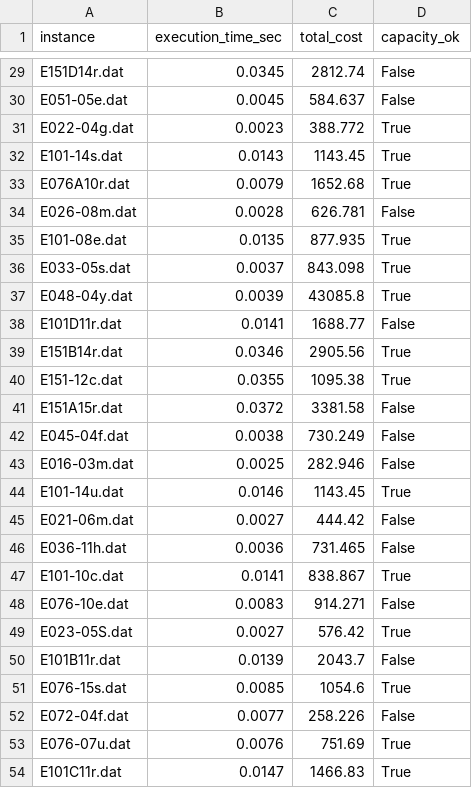
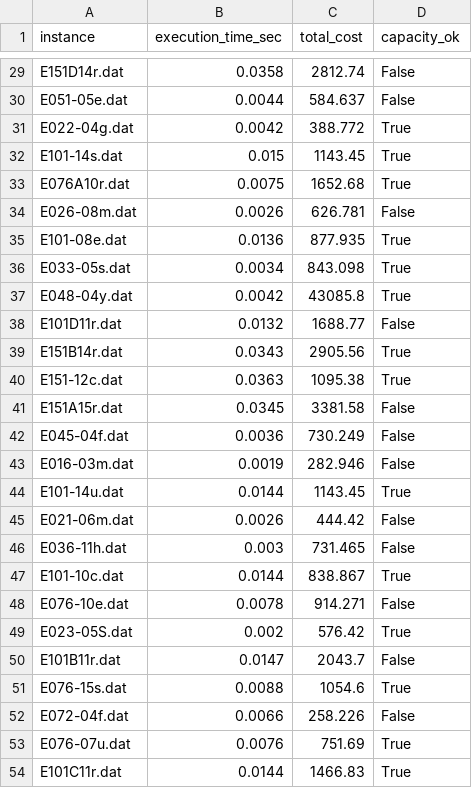
Before and after one commit to almui/tp2, a CSV file: script_runners/clarke_wright.csv, drawn as a sheet; only a part is shown, gaps mark what is left out; the diff covers the shown part only; the diff names each change by its address in the sheet, - before the commit and + after, or states it on an @@ line.

```diff
--- a/script_runners/clarke_wright.csv
+++ b/script_runners/clarke_wright.csv
-B29 (execution_time_sec): 0.0345
+B29 (execution_time_sec): 0.0358
-B30 (execution_time_sec): 0.0045
+B30 (execution_time_sec): 0.0044
-B31 (execution_time_sec): 0.0023
+B31 (execution_time_sec): 0.0042
-B32 (execution_time_sec): 0.0143
+B32 (execution_time_sec): 0.015
-B33 (execution_time_sec): 0.0079
+B33 (execution_time_sec): 0.0075
-B34 (execution_time_sec): 0.0028
+B34 (execution_time_sec): 0.0026
-B35 (execution_time_sec): 0.0135
+B35 (execution_time_sec): 0.0136
-B36 (execution_time_sec): 0.0037
+B36 (execution_time_sec): 0.0034
-B37 (execution_time_sec): 0.0039
+B37 (execution_time_sec): 0.0042
-B38 (execution_time_sec): 0.0141
+B38 (execution_time_sec): 0.0132
-B39 (execution_time_sec): 0.0346
+B39 (execution_time_sec): 0.0343
-B40 (execution_time_sec): 0.0355
+B40 (execution_time_sec): 0.0363
-B41 (execution_time_sec): 0.0372
+B41 (execution_time_sec): 0.0345
-B42 (execution_time_sec): 0.0038
+B42 (execution_time_sec): 0.0036
-B43 (execution_time_sec): 0.0025
+B43 (execution_time_sec): 0.0019
-B44 (execution_time_sec): 0.0146
+B44 (execution_time_sec): 0.0144
-B45 (execution_time_sec): 0.0027
+B45 (execution_time_sec): 0.0026
-B46 (execution_time_sec): 0.0036
+B46 (execution_time_sec): 0.003
-B47 (execution_time_sec): 0.0141
+B47 (execution_time_sec): 0.0144
-B48 (execution_time_sec): 0.0083
+B48 (execution_time_sec): 0.0078
-B49 (execution_time_sec): 0.0027
+B49 (execution_time_sec): 0.002
-B50 (execution_time_sec): 0.0139
+B50 (execution_time_sec): 0.0147
-B51 (execution_time_sec): 0.0085
+B51 (execution_time_sec): 0.0088
-B52 (execution_time_sec): 0.0077
+B52 (execution_time_sec): 0.0066
-B54 (execution_time_sec): 0.0147
+B54 (execution_time_sec): 0.0144
```
Also changed, not shown: 27 edited cells elsewhere in this file, script_runners/clarke_wright+relocate+swap.csv, script_runners/clarke_wright+relocate.csv, 6 other files.
